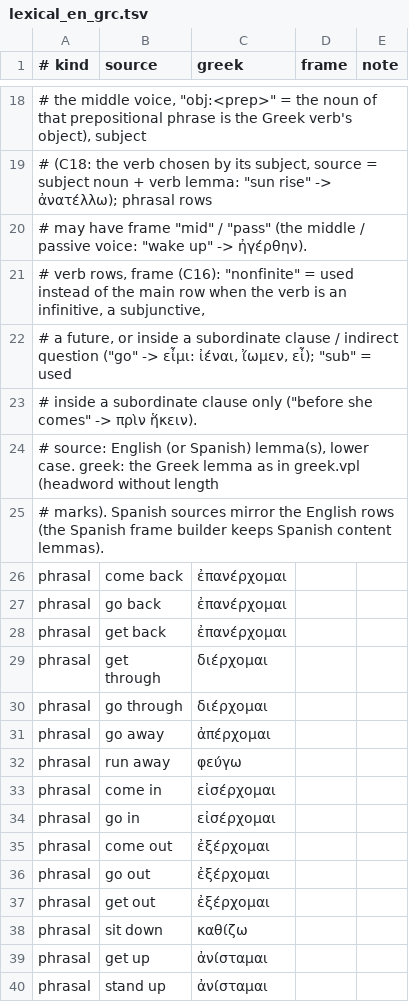
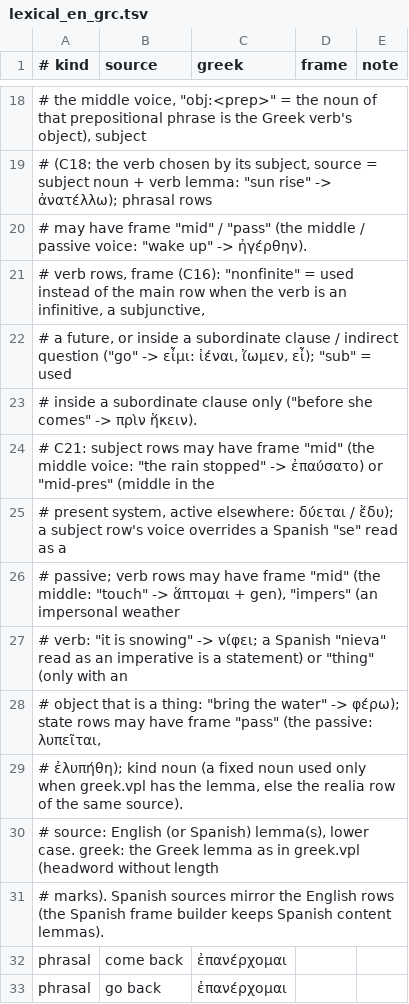
Before and after one commit to oldenKnight/vetusPoeta, a TSV file: data/curated/lexical_en_grc.tsv, drawn as a sheet; only a part is shown, gaps mark what is left out; the shorter side is filled out with more unchanged rows; the diff covers the shown part only; the diff names each change by its address in the sheet, - before the commit and + after, or states it on an @@ line.

```diff
--- a/data/curated/lexical_en_grc.tsv
+++ b/data/curated/lexical_en_grc.tsv
+row 24: # C21: subject rows may have frame "mid" (the middle voice: "the rain stopped" -> ἐπαύσατο) or "mid-pres" (middle in the
+row 25: # present system, active elsewhere: δύεται / ἔδυ); a subject row's voice overrides a Spanish "se" read as a
+row 26: # passive; verb rows may have frame "mid" (the middle: "touch" -> ἅπτομαι + gen), "impers" (an impersonal weather
+row 27: # verb: "it is snowing" -> νίφει; a Spanish "nieva" read as an imperative is a statement) or "thing" (only with an
+row 28: # object that is a thing: "bring the water" -> φέρω); state rows may have frame "pass" (the passive: λυπεῖται,
+row 29: # ἐλυπήθη); kind noun (a fixed noun used only when greek.vpl has the lemma, else the realia row of the same source).
```
Also changed, not shown: 12 added rows and 3 removed rows elsewhere in this file, data/curated/tiers_grc.tsv, 8 other files.
